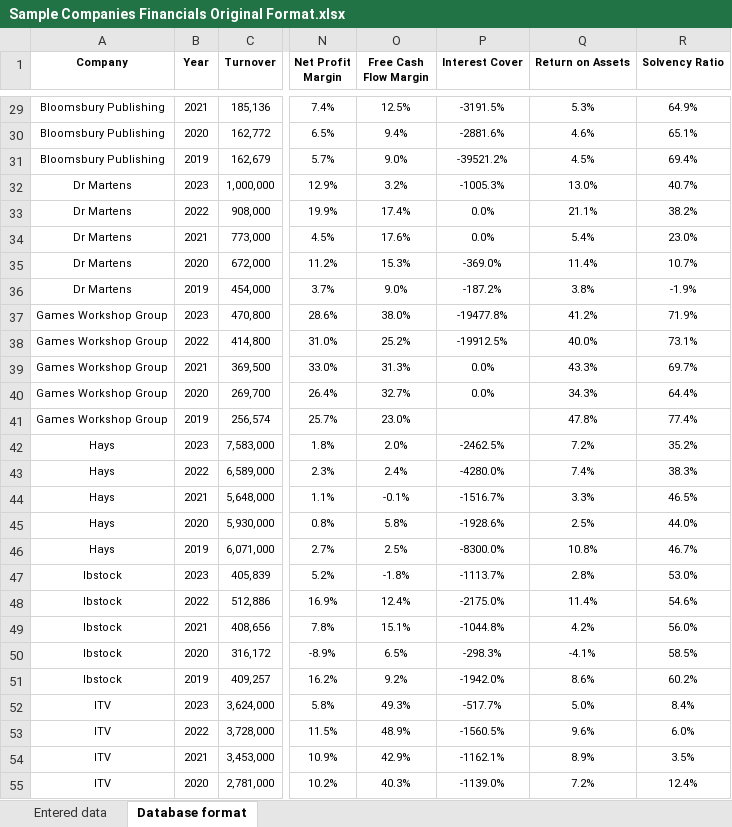
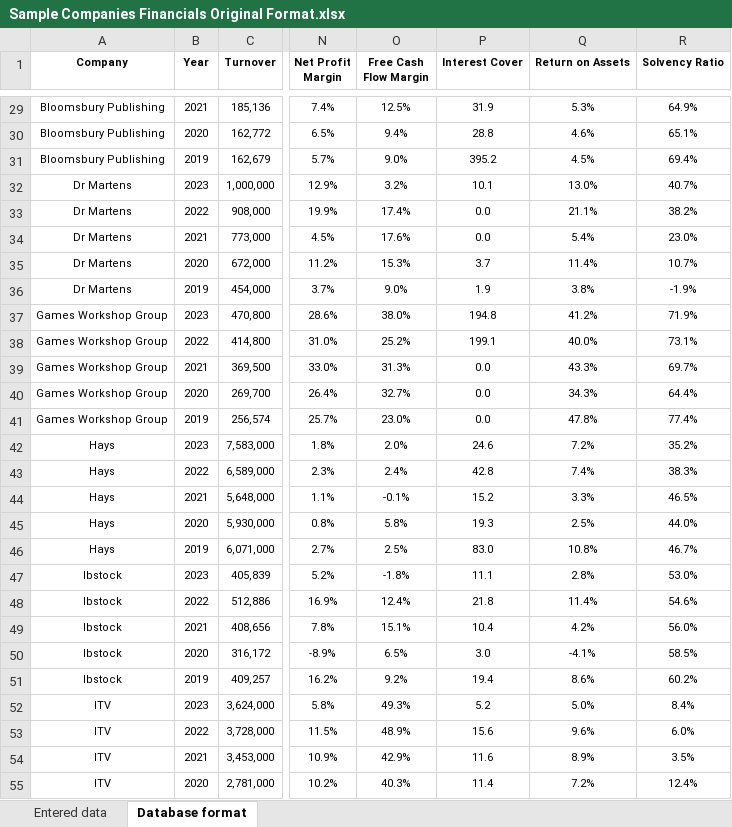
Before and after one commit to UncleCook/Platform_v1_0, an Excel workbook: Sample Companies Financials Original Format.xlsx, sheet Database format, drawn as a sheet; only a part is shown, gaps mark what is left out; values as stored, in another font and other column widths than the file's, no borders; the diff covers the shown part only; the diff names each change by its address in the sheet, - before the commit and + after, or states it on an @@ line.

```diff
--- a/Sample Companies Financials Original Format.xlsx (sheet Database format)
+++ b/Sample Companies Financials Original Format.xlsx (sheet Database format)
-P29 (Interest Cover): -3191.5%
+P29 (Interest Cover): 31.9
-P30 (Interest Cover): -2881.6%
+P30 (Interest Cover): 28.8
-P31 (Interest Cover): -39521.2%
+P31 (Interest Cover): 395.2
-P32 (Interest Cover): -1005.3%
+P32 (Interest Cover): 10.1
-P33:P34 (Interest Cover): 0.0%
+P33:P34 (Interest Cover): 0.0
-P35 (Interest Cover): -369.0%
+P35 (Interest Cover): 3.7
-P36 (Interest Cover): -187.2%
+P36 (Interest Cover): 1.9
-P37 (Interest Cover): -19477.8%
+P37 (Interest Cover): 194.8
-P38 (Interest Cover): -19912.5%
+P38 (Interest Cover): 199.1
-P39:P40 (Interest Cover): 0.0%
+P39:P40 (Interest Cover): 0.0
-P41 (Interest Cover): (empty)
+P41 (Interest Cover): 0.0
-P42 (Interest Cover): -2462.5%
+P42 (Interest Cover): 24.6
-P43 (Interest Cover): -4280.0%
+P43 (Interest Cover): 42.8
-P44 (Interest Cover): -1516.7%
+P44 (Interest Cover): 15.2
-P45 (Interest Cover): -1928.6%
+P45 (Interest Cover): 19.3
-P46 (Interest Cover): -8300.0%
+P46 (Interest Cover): 83.0
-P47 (Interest Cover): -1113.7%
+P47 (Interest Cover): 11.1
-P48 (Interest Cover): -2175.0%
+P48 (Interest Cover): 21.8
-P49 (Interest Cover): -1044.8%
+P49 (Interest Cover): 10.4
-P50 (Interest Cover): -298.3%
+P50 (Interest Cover): 3.0
-P51 (Interest Cover): -1942.0%
+P51 (Interest Cover): 19.4
-P52 (Interest Cover): -517.7%
+P52 (Interest Cover): 5.2
-P53 (Interest Cover): -1560.5%
+P53 (Interest Cover): 15.6
-P54 (Interest Cover): -1162.1%
+P54 (Interest Cover): 11.6
-P55 (Interest Cover): -1139.0%
+P55 (Interest Cover): 11.4
```
Also changed, not shown: 2 added rows, 1 removed row and 33 edited cells elsewhere in this sheet, sheet Entered data, formulas that keep their value, Sample Companies Financials Database Format.xlsx, 2 other files.
